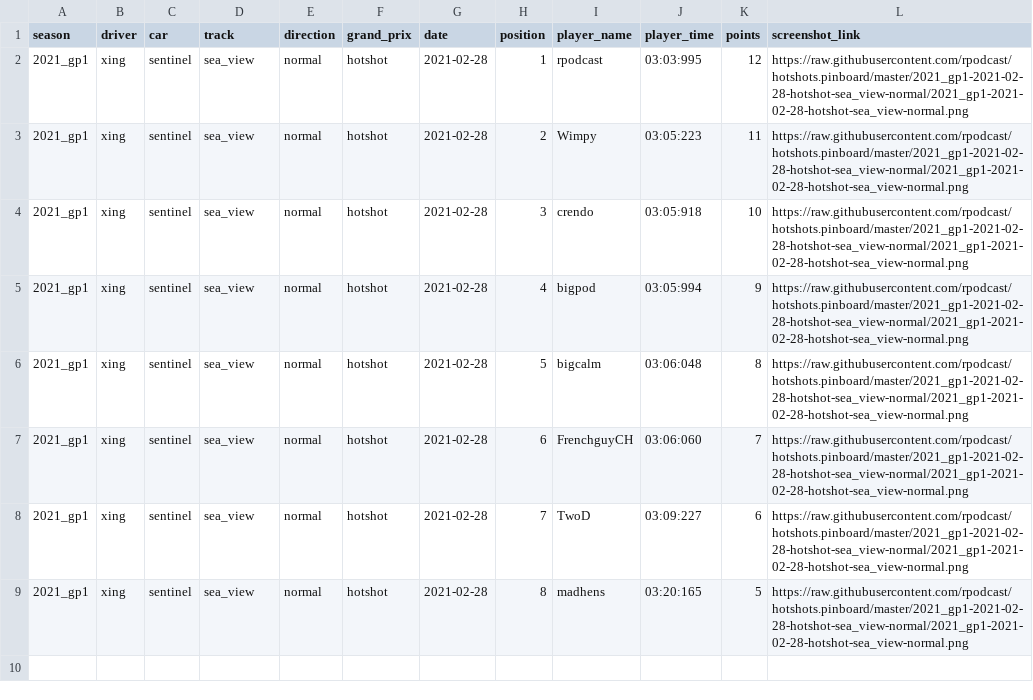
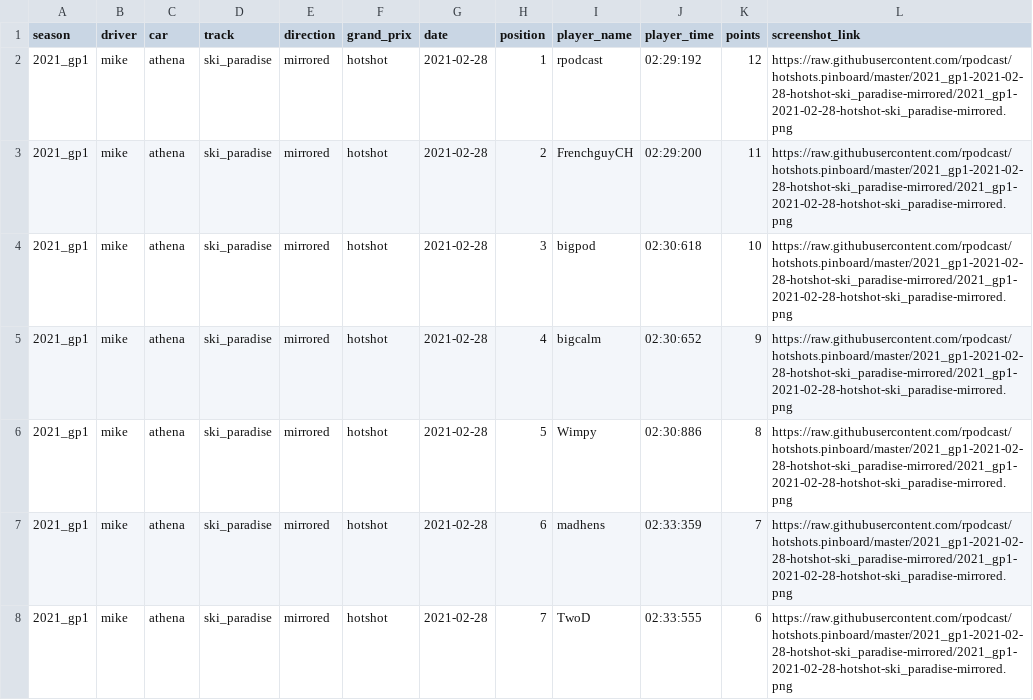
Before and after one commit to rpodcast/hotshots.pinboard, a CSV file: hotshots_race_results_latest/data.csv, drawn as a sheet.

Commit message:
update hotshots_race_results_latest

```diff
--- a/hotshots_race_results_latest/data.csv
+++ b/hotshots_race_results_latest/data.csv
@@ -1,9 +1,8 @@
 "season","driver","car","track","direction","grand_prix","date","position","player_name","player_time","points","screenshot_link"
-"2021_gp1","xing","sentinel","sea_view","normal","hotshot",2021-02-28,1,"rpodcast","03:03:995",12,"https://raw.githubusercontent.com/rpodcast/hotshots.pinboard/master/2021_gp1-2021-02-28-hotshot-sea_view-normal/2021_gp1-2021-02-28-hotshot-sea_view-normal.png"
-"2021_gp1","xing","sentinel","sea_view","normal","hotshot",2021-02-28,2,"Wimpy","03:05:223",11,"https://raw.githubusercontent.com/rpodcast/hotshots.pinboard/master/2021_gp1-2021-02-28-hotshot-sea_view-normal/2021_gp1-2021-02-28-hotshot-sea_view-normal.png"
-"2021_gp1","xing","sentinel","sea_view","normal","hotshot",2021-02-28,3,"crendo","03:05:918",10,"https://raw.githubusercontent.com/rpodcast/hotshots.pinboard/master/2021_gp1-2021-02-28-hotshot-sea_view-normal/2021_gp1-2021-02-28-hotshot-sea_view-normal.png"
-"2021_gp1","xing","sentinel","sea_view","normal","hotshot",2021-02-28,4,"bigpod","03:05:994",9,"https://raw.githubusercontent.com/rpodcast/hotshots.pinboard/master/2021_gp1-2021-02-28-hotshot-sea_view-normal/2021_gp1-2021-02-28-hotshot-sea_view-normal.png"
-"2021_gp1","xing","sentinel","sea_view","normal","hotshot",2021-02-28,5,"bigcalm","03:06:048",8,"https://raw.githubusercontent.com/rpodcast/hotshots.pinboard/master/2021_gp1-2021-02-28-hotshot-sea_view-normal/2021_gp1-2021-02-28-hotshot-sea_view-normal.png"
-"2021_gp1","xing","sentinel","sea_view","normal","hotshot",2021-02-28,6,"FrenchguyCH","03:06:060",7,"https://raw.githubusercontent.com/rpodcast/hotshots.pinboard/master/2021_gp1-2021-02-28-hotshot-sea_view-normal/2021_gp1-2021-02-28-hotshot-sea_view-normal.png"
-"2021_gp1","xing","sentinel","sea_view","normal","hotshot",2021-02-28,7,"TwoD","03:09:227",6,"https://raw.githubusercontent.com/rpodcast/hotshots.pinboard/master/2021_gp1-2021-02-28-hotshot-sea_view-normal/2021_gp1-2021-02-28-hotshot-sea_view-normal.png"
-"2021_gp1","xing","sentinel","sea_view","normal","hotshot",2021-02-28,8,"madhens","03:20:165",5,"https://raw.githubusercontent.com/rpodcast/hotshots.pinboard/master/2021_gp1-2021-02-28-hotshot-sea_view-normal/2021_gp1-2021-02-28-hotshot-sea_view-normal.png"
+"2021_gp1","mike","athena","ski_paradise","mirrored","hotshot",2021-02-28,1,"rpodcast","02:29:192",12,"https://raw.githubusercontent.com/rpodcast/hotshots.pinboard/master/2021_gp1-2021-02-28-hotshot-ski_paradise-mirrored/2021_gp1-2021-02-28-hotshot-ski_paradise-mirrored.png"
+"2021_gp1","mike","athena","ski_paradise","mirrored","hotshot",2021-02-28,2,"FrenchguyCH","02:29:200",11,"https://raw.githubusercontent.com/rpodcast/hotshots.pinboard/master/2021_gp1-2021-02-28-hotshot-ski_paradise-mirrored/2021_gp1-2021-02-28-hotshot-ski_paradise-mirrored.png"
+"2021_gp1","mike","athena","ski_paradise","mirrored","hotshot",2021-02-28,3,"bigpod","02:30:618",10,"https://raw.githubusercontent.com/rpodcast/hotshots.pinboard/master/2021_gp1-2021-02-28-hotshot-ski_paradise-mirrored/2021_gp1-2021-02-28-hotshot-ski_paradise-mirrored.png"
+"2021_gp1","mike","athena","ski_paradise","mirrored","hotshot",2021-02-28,4,"bigcalm","02:30:652",9,"https://raw.githubusercontent.com/rpodcast/hotshots.pinboard/master/2021_gp1-2021-02-28-hotshot-ski_paradise-mirrored/2021_gp1-2021-02-28-hotshot-ski_paradise-mirrored.png"
+"2021_gp1","mike","athena","ski_paradise","mirrored","hotshot",2021-02-28,5,"Wimpy","02:30:886",8,"https://raw.githubusercontent.com/rpodcast/hotshots.pinboard/master/2021_gp1-2021-02-28-hotshot-ski_paradise-mirrored/2021_gp1-2021-02-28-hotshot-ski_paradise-mirrored.png"
+"2021_gp1","mike","athena","ski_paradise","mirrored","hotshot",2021-02-28,6,"madhens","02:33:359",7,"https://raw.githubusercontent.com/rpodcast/hotshots.pinboard/master/2021_gp1-2021-02-28-hotshot-ski_paradise-mirrored/2021_gp1-2021-02-28-hotshot-ski_paradise-mirrored.png"
+"2021_gp1","mike","athena","ski_paradise","mirrored","hotshot",2021-02-28,7,"TwoD","02:33:555",6,"https://raw.githubusercontent.com/rpodcast/hotshots.pinboard/master/2021_gp1-2021-02-28-hotshot-ski_paradise-mirrored/2021_gp1-2021-02-28-hotshot-ski_paradise-mirrored.png"
```
Also changed, not shown: 3 other files.
